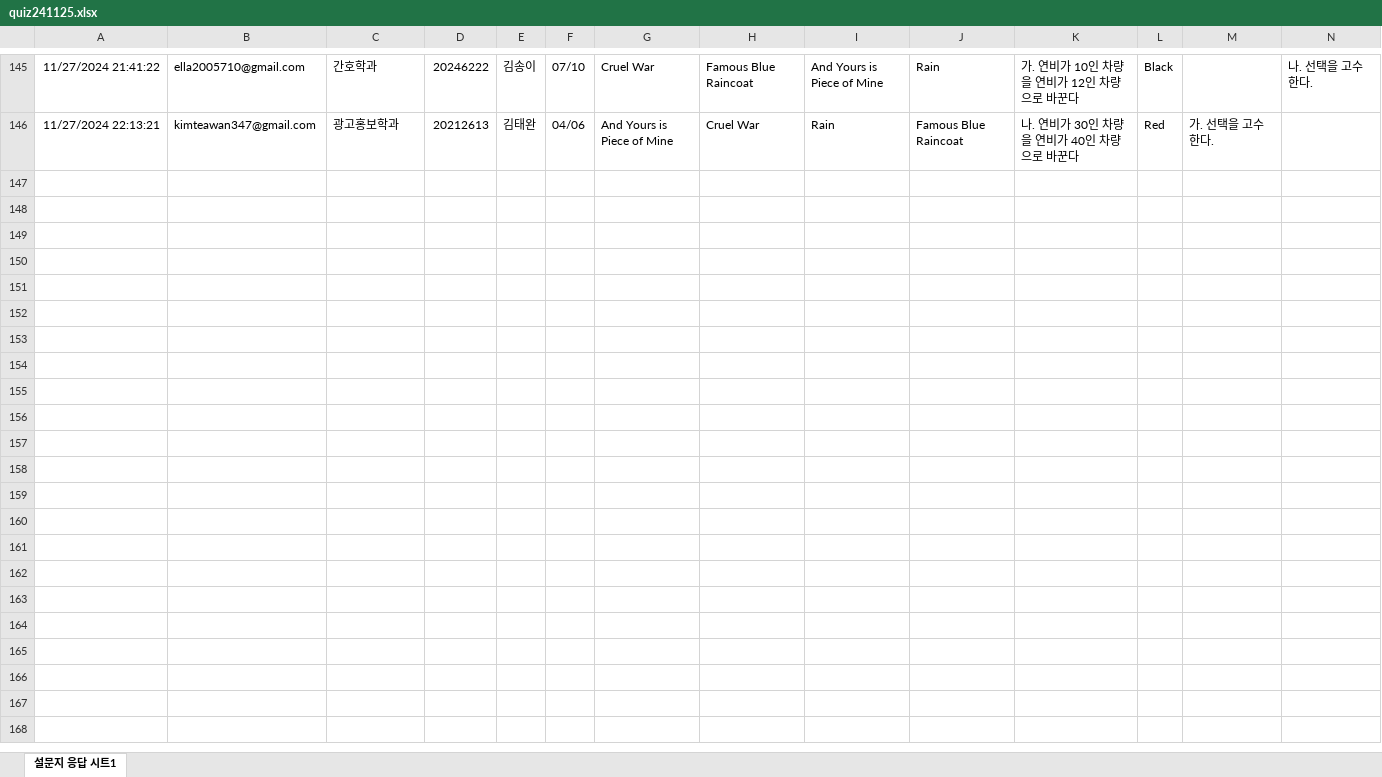
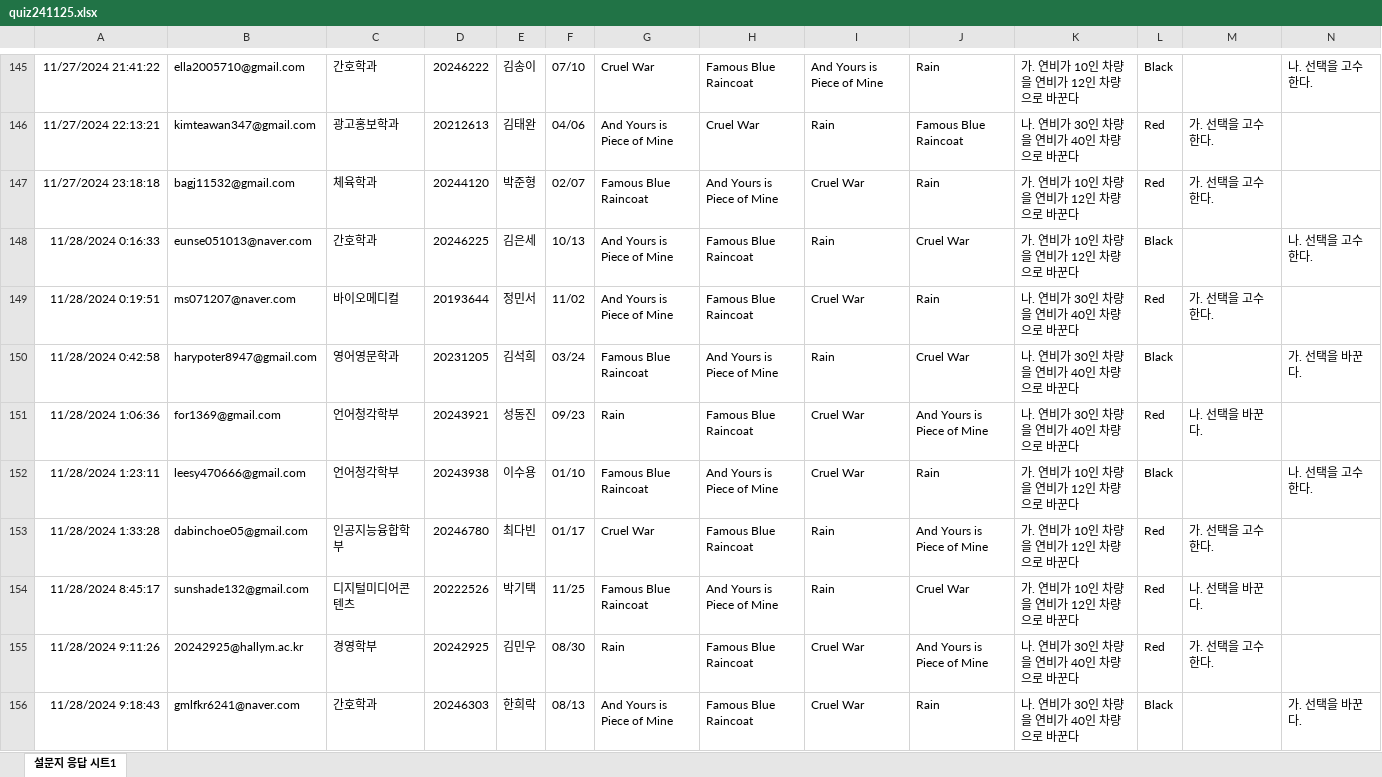
Before and after one commit to kwlee58/class202501, an Excel workbook: R/data/quiz241125.xlsx, sheet 설문지 응답 시트1, drawn as a sheet; only a part is shown, gaps mark what is left out; values as stored, in another font and other column widths than the file's, no borders; table styles not drawn; the diff covers the shown part only; the diff names each change by its address in the sheet, - before the commit and + after, or states it on an @@ line.

```diff
--- a/R/data/quiz241125.xlsx (sheet 설문지 응답 시트1)
+++ b/R/data/quiz241125.xlsx (sheet 설문지 응답 시트1)
+row 147: 11/27/2024 23:18:18 | bagj11532@gmail.com | 체육학과 | 20244120 | 박준형 | 02/07 | Famous Blue Raincoat | And Yours is Piece of Mine | Cruel War | Rain | 가. 연비가 10인 차량을 연비가 12인 차량으로 바꾼다 | Red | 가. 선택을 고수한다.
+row 148: 11/28/2024 0:16:33 | eunse051013@naver.com | 간호학과 | 20246225 | 김은세 | 10/13 | And Yours is Piece of Mine | Famous Blue Raincoat | Rain | Cruel War | 가. 연비가 10인 차량을 연비가 12인 차량으로 바꾼다 | Black |  | 나. 선택을 고수한다.
+row 149: 11/28/2024 0:19:51 | ms071207@naver.com | 바이오메디컬 | 20193644 | 정민서 | 11/02 | And Yours is Piece of Mine | Famous Blue Raincoat | Cruel War | Rain | 나. 연비가 30인 차량을 연비가 40인 차량으로 바꾼다 | Red | 가. 선택을 고수한다.
+row 150: 11/28/2024 0:42:58 | harypoter8947@gmail.com | 영어영문학과 | 20231205 | 김석희 | 03/24 | Famous Blue Raincoat | And Yours is Piece of Mine | Rain | Cruel War | 나. 연비가 30인 차량을 연비가 40인 차량으로 바꾼다 | Black |  | 가. 선택을 바꾼다.
+row 151: 11/28/2024 1:06:36 | for1369@gmail.com | 언어청각학부 | 20243921 | 성동진 | 09/23 | Rain | Famous Blue Raincoat | Cruel War | And Yours is Piece of Mine | 나. 연비가 30인 차량을 연비가 40인 차량으로 바꾼다 | Red | 나. 선택을 바꾼다.
+row 152: 11/28/2024 1:23:11 | leesy470666@gmail.com | 언어청각학부 | 20243938 | 이수용 | 01/10 | Famous Blue Raincoat | And Yours is Piece of Mine | Cruel War | Rain | 가. 연비가 10인 차량을 연비가 12인 차량으로 바꾼다 | Black |  | 나. 선택을 고수한다.
+row 153: 11/28/2024 1:33:28 | dabinchoe05@gmail.com | 인공지능융합학부 | 20246780 | 최다빈 | 01/17 | Cruel War | Famous Blue Raincoat | Rain | And Yours is Piece of Mine | 가. 연비가 10인 차량을 연비가 12인 차량으로 바꾼다 | Red | 가. 선택을 고수한다.
+row 154: 11/28/2024 8:45:17 | sunshade132@gmail.com | 디지털미디어콘텐츠 | 20222526 | 박기택 | 11/25 | Famous Blue Raincoat | And Yours is Piece of Mine | Rain | Cruel War | 가. 연비가 10인 차량을 연비가 12인 차량으로 바꾼다 | Red | 나. 선택을 바꾼다.
+row 155: 11/28/2024 9:11:26 | 20242925@hallym.ac.kr | 경영학부 | 20242925 | 김민우 | 08/30 | Rain | Famous Blue Raincoat | Cruel War | And Yours is Piece of Mine | 나. 연비가 30인 차량을 연비가 40인 차량으로 바꾼다 | Red | 가. 선택을 고수한다.
+row 156: 11/28/2024 9:18:43 | gmlfkr6241@naver.com | 간호학과 | 20246303 | 한희락 | 08/13 | And Yours is Piece of Mine | Famous Blue Raincoat | Cruel War | Rain | 나. 연비가 30인 차량을 연비가 40인 차량으로 바꾼다 | Black |  | 가. 선택을 바꾼다.
```
Also changed, not shown: 34 added rows elsewhere in this sheet, R/data/MW231113_tmp.xlsx, R/data/MW241118.xlsx, 22 other files.
